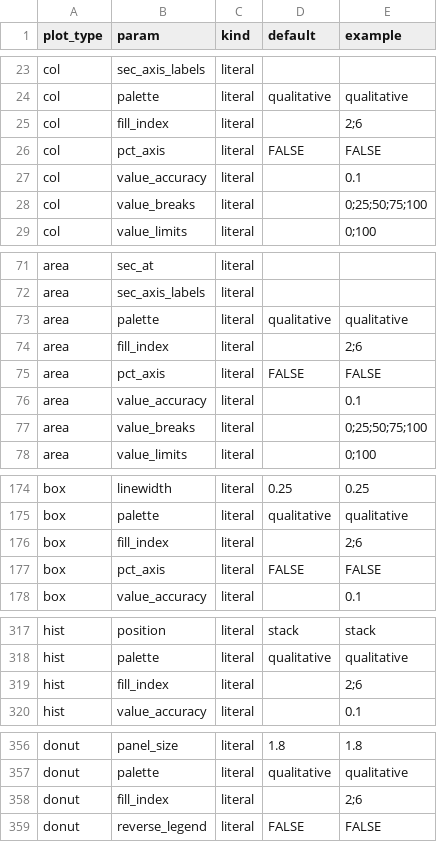
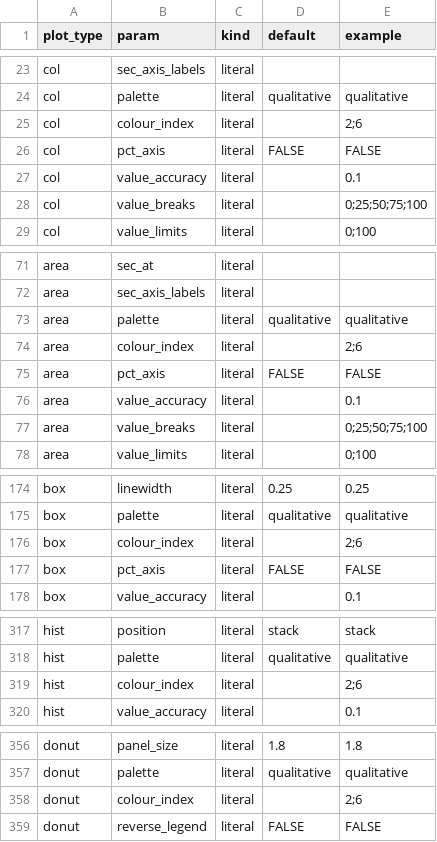
Before and after one commit to joris-klingen/ggcpb, a CSV file: inst/extdata/parameter_settings.csv, drawn as a sheet; only a part is shown, gaps mark what is left out.

```diff
--- a/inst/extdata/parameter_settings.csv
+++ b/inst/extdata/parameter_settings.csv
@@ -24,3 +24,3 @@
 "col","palette","literal","qualitative","qualitative"
-"col","fill_index","literal","","2;6"
+"col","colour_index","literal","","2;6"
 "col","pct_axis","literal","FALSE","FALSE"
@@ -73,3 +73,3 @@
 "area","palette","literal","qualitative","qualitative"
-"area","fill_index","literal","","2;6"
+"area","colour_index","literal","","2;6"
 "area","pct_axis","literal","FALSE","FALSE"
@@ -175,3 +175,3 @@
 "box","palette","literal","qualitative","qualitative"
-"box","fill_index","literal","","2;6"
+"box","colour_index","literal","","2;6"
 "box","pct_axis","literal","FALSE","FALSE"
@@ -318,3 +318,3 @@
 "hist","palette","literal","qualitative","qualitative"
-"hist","fill_index","literal","","2;6"
+"hist","colour_index","literal","","2;6"
 "hist","value_accuracy","literal","","0.1"
@@ -357,3 +357,3 @@
 "donut","palette","literal","qualitative","qualitative"
-"donut","fill_index","literal","","2;6"
+"donut","colour_index","literal","","2;6"
 "donut","reverse_legend","literal","FALSE","FALSE"
```
Also changed, not shown: 30 other files.
